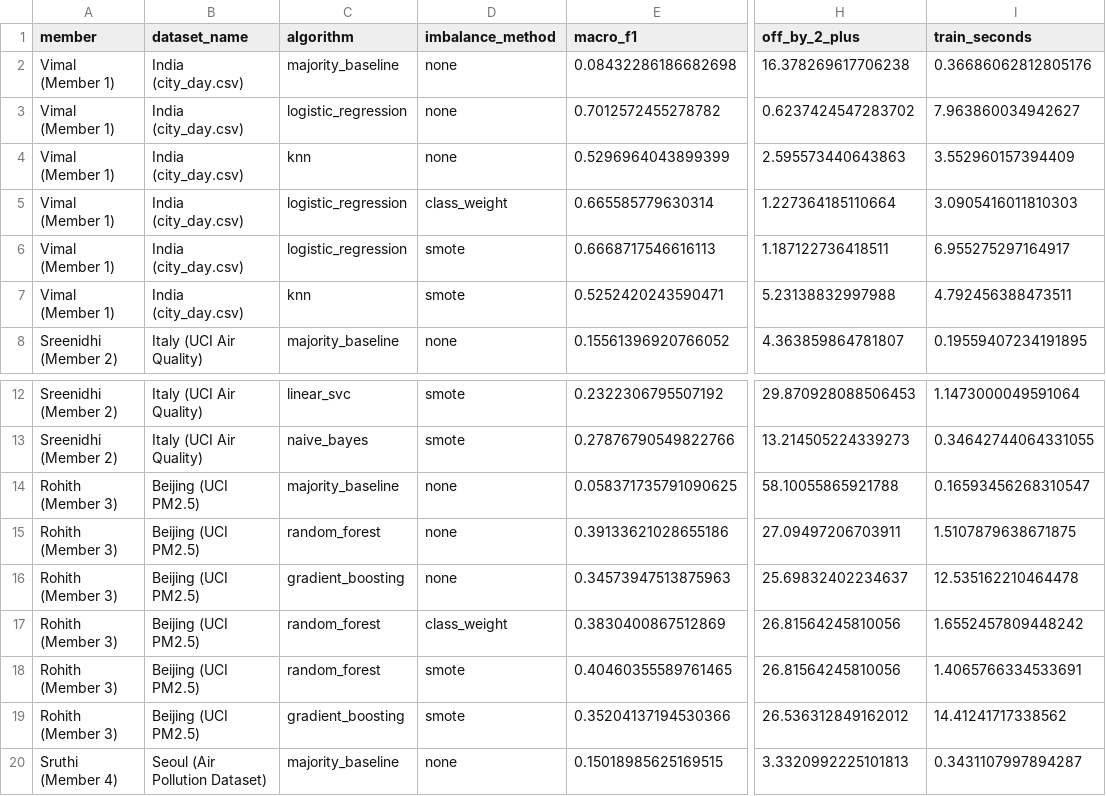
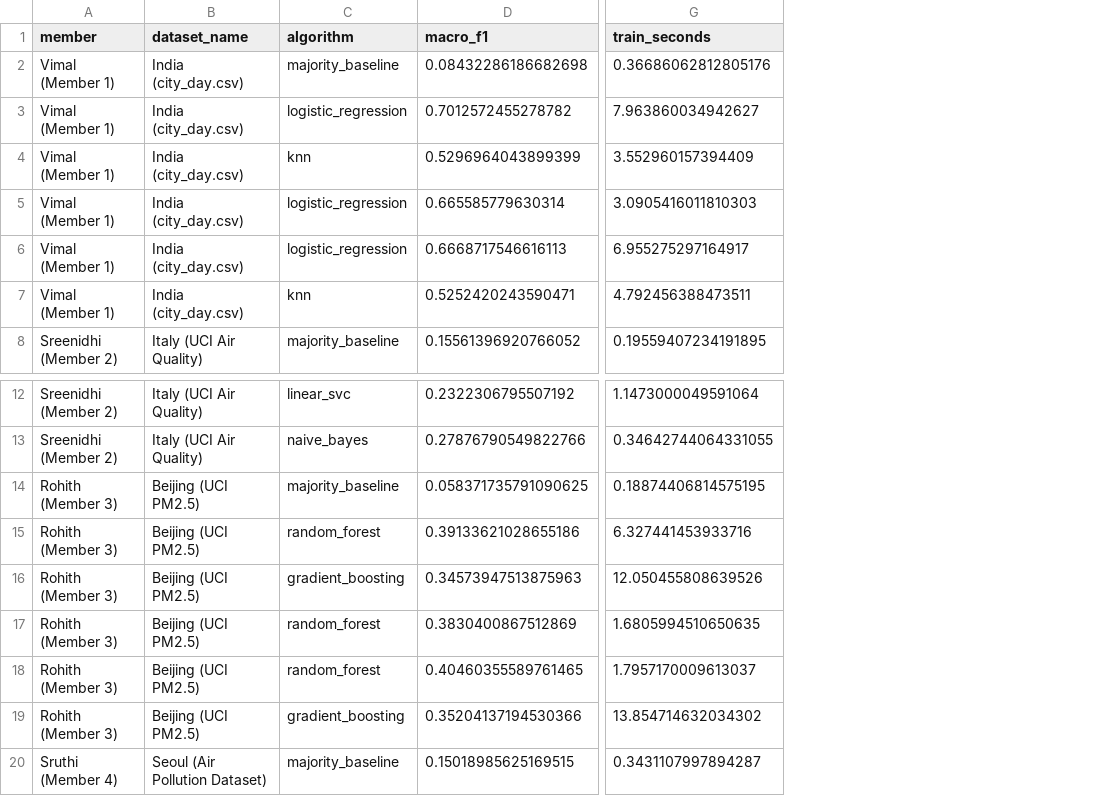
Before and after one commit to PinJinx/Ml-Case-Study, a CSV file: results/metrics/summary_metrics.csv, drawn as a sheet; only a part is shown, gaps mark what is left out; removed rows and columns are numbered as before the commit, all else as after; the diff names each change by its address in the sheet, - before the commit and + after, or states it on an @@ line.

```diff
--- a/results/metrics/summary_metrics.csv
+++ b/results/metrics/summary_metrics.csv
-column D (imbalance_method), rows 2-8: none | none | none | class_weight | smote | smote | none; rows 12-20: smote | smote | none | none | none | class_weight | smote | smote | none
-column H (off_by_2_plus), rows 2-8: 16.378269617706238 | 0.6237424547283702 | 2.595573440643863 | 1.227364185110664 | 1.187122736418511 | 5.23138832997988 | 4.363859864781807; rows 12-20: 29.870928088506453 | 13.214505224339273 | 58.10055865921788 | 27.09497206703911 | 25.69832402234637 | 26.81564245810056 | 26.81564245810056 | 26.536312849162012 | 3.3320992225101813
-G14 (train_seconds): 0.16593456268310547
+G14 (train_seconds): 0.18874406814575195
-G15 (train_seconds): 1.5107879638671875
+G15 (train_seconds): 6.327441453933716
-G16 (train_seconds): 12.535162210464478
+G16 (train_seconds): 12.050455808639526
-G17 (train_seconds): 1.6552457809448242
+G17 (train_seconds): 1.6805994510650635
-G18 (train_seconds): 1.4065766334533691
+G18 (train_seconds): 1.7957170009613037
-G19 (train_seconds): 14.41241717338562
+G19 (train_seconds): 13.854714632034302
```
Also changed, not shown: results/results.csv, src/Rohith/results/rohith_results.csv, 19 other files.
